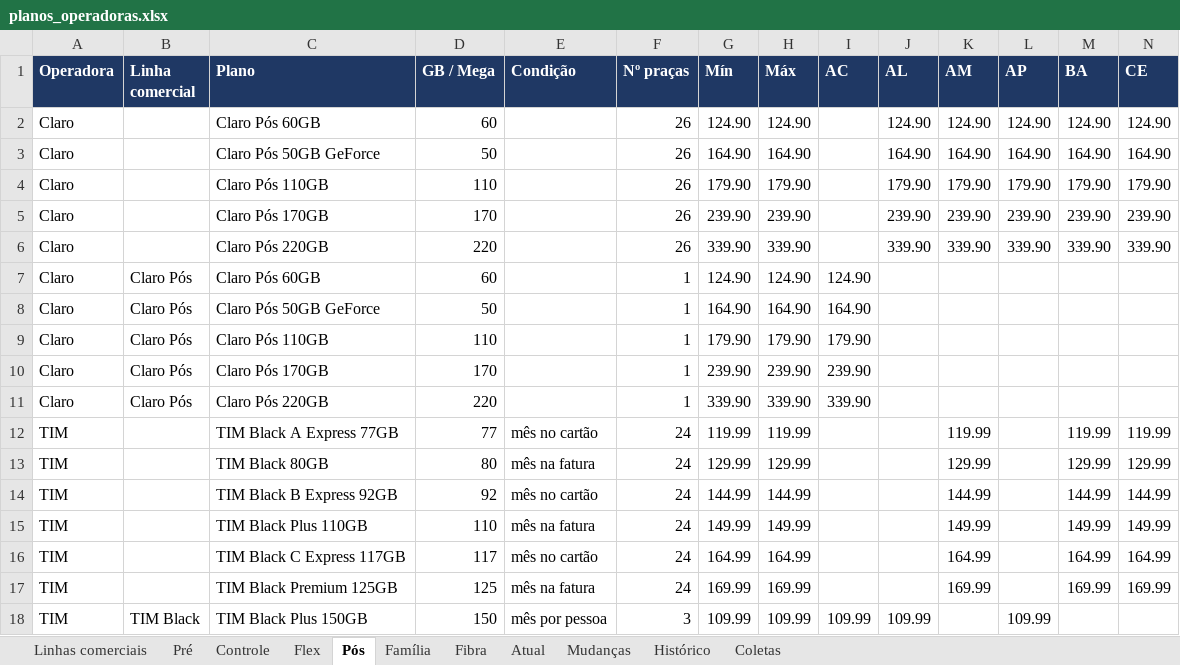
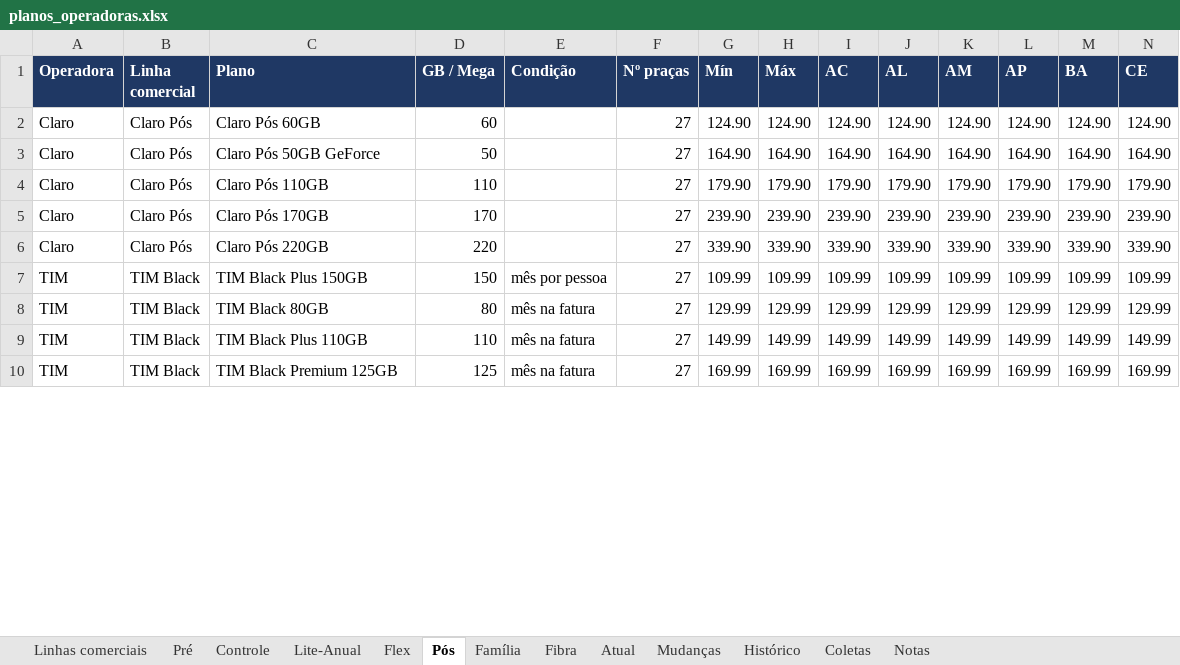
Before and after one commit to mmagalhaes2001/Monitor-dados, an Excel workbook: planos/planos_operadoras.xlsx, sheet Pós, drawn as a sheet; only a part is shown; values as stored, in another font and other column widths than the file's, no borders; removed rows and columns are numbered as before the commit, all else as after; rows hold the shown columns only; the diff covers the shown part only; the diff names each change by its address in the sheet, - before the commit and + after, or states it on an @@ line.

```diff
--- a/planos/planos_operadoras.xlsx (sheet Pós)
+++ b/planos/planos_operadoras.xlsx (sheet Pós)
+sheet tab: Lite-Anual
+sheet tab: Notas
-B2:B6 (Linha comercial): (empty)
+B2:B6 (Linha comercial): Claro Pós
-F2:F6 (Nº praças): 26
+F2:F6 (Nº praças): 27
-I2 (AC): (empty)
+I2 (AC): 124.90
-I3 (AC): (empty)
+I3 (AC): 164.90
-I4 (AC): (empty)
+I4 (AC): 179.90
-I5 (AC): (empty)
+I5 (AC): 239.90
-I6 (AC): (empty)
+I6 (AC): 339.90
-row 7: Claro | Claro Pós | Claro Pós 60GB | 60 |  | 1 | 124.90 | 124.90 | 124.90
-row 8: Claro | Claro Pós | Claro Pós 50GB GeForce | 50 |  | 1 | 164.90 | 164.90 | 164.90
-row 9: Claro | Claro Pós | Claro Pós 110GB | 110 |  | 1 | 179.90 | 179.90 | 179.90
-row 10: Claro | Claro Pós | Claro Pós 170GB | 170 |  | 1 | 239.90 | 239.90 | 239.90
-row 11: Claro | Claro Pós | Claro Pós 220GB | 220 |  | 1 | 339.90 | 339.90 | 339.90
-row 12: TIM |  | TIM Black A Express 77GB | 77 | mês no cartão | 24 | 119.99 | 119.99 |  |  | 119.99 |  | 119.99 | 119.99
+row 7: TIM | TIM Black | TIM Black Plus 150GB | 150 | mês por pessoa | 27 | 109.99 | 109.99 | 109.99 | 109.99 | 109.99 | 109.99 | 109.99 | 109.99
-B8 (Linha comercial): (empty)
+B8 (Linha comercial): TIM Black
-F8 (Nº praças): 24
+F8 (Nº praças): 27
-I8 (AC): (empty)
+I8 (AC): 129.99
-J8 (AL): (empty)
+J8 (AL): 129.99
-L8 (AP): (empty)
+L8 (AP): 129.99
-row 14: TIM |  | TIM Black B Express 92GB | 92 | mês no cartão | 24 | 144.99 | 144.99 |  |  | 144.99 |  | 144.99 | 144.99
-B9 (Linha comercial): (empty)
+B9 (Linha comercial): TIM Black
-F9 (Nº praças): 24
+F9 (Nº praças): 27
-I9 (AC): (empty)
+I9 (AC): 149.99
-J9 (AL): (empty)
+J9 (AL): 149.99
-L9 (AP): (empty)
+L9 (AP): 149.99
-row 16: TIM |  | TIM Black C Express 117GB | 117 | mês no cartão | 24 | 164.99 | 164.99 |  |  | 164.99 |  | 164.99 | 164.99
-B10 (Linha comercial): (empty)
+B10 (Linha comercial): TIM Black
-F10 (Nº praças): 24
+F10 (Nº praças): 27
-I10 (AC): (empty)
+I10 (AC): 169.99
-J10 (AL): (empty)
+J10 (AL): 169.99
-L10 (AP): (empty)
+L10 (AP): 169.99
-row 18: TIM | TIM Black | TIM Black Plus 150GB | 150 | mês por pessoa | 3 | 109.99 | 109.99 | 109.99 | 109.99 |  | 109.99
```
Also changed, not shown: 4 added rows, 14 removed rows and 147 edited cells elsewhere in this sheet, sheet Atual, sheet Histórico, sheet Coletas, sheet Controle, sheet Fibra, sheet Família, 3 more sheets, 2 other files.
